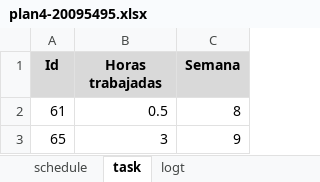
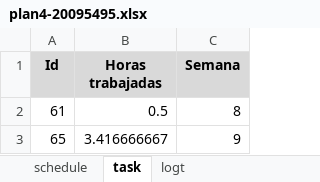
Before and after one commit to jw92/PPR, an Excel workbook: tspi/ciclo-4/plan4-20095495.xlsx, sheet task, drawn as a sheet; values as stored, in another font and other column widths than the file's, no borders; the diff names each change by its address in the sheet, - before the commit and + after, or states it on an @@ line.

```diff
--- a/tspi/ciclo-4/plan4-20095495.xlsx (sheet task)
+++ b/tspi/ciclo-4/plan4-20095495.xlsx (sheet task)
-B3 (Horas trabajadas): 3
+B3 (Horas trabajadas): 3.416666667
```
Also changed, not shown: sheet logt.
